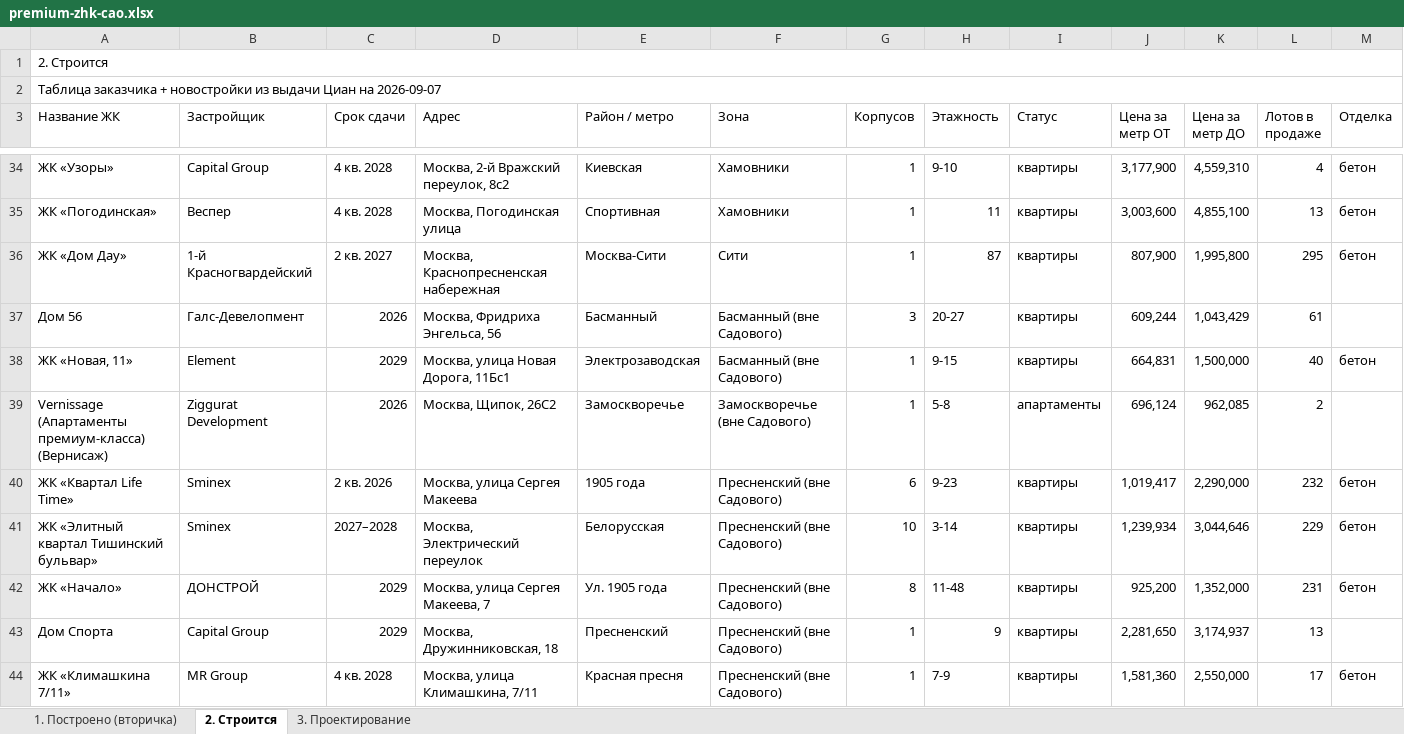
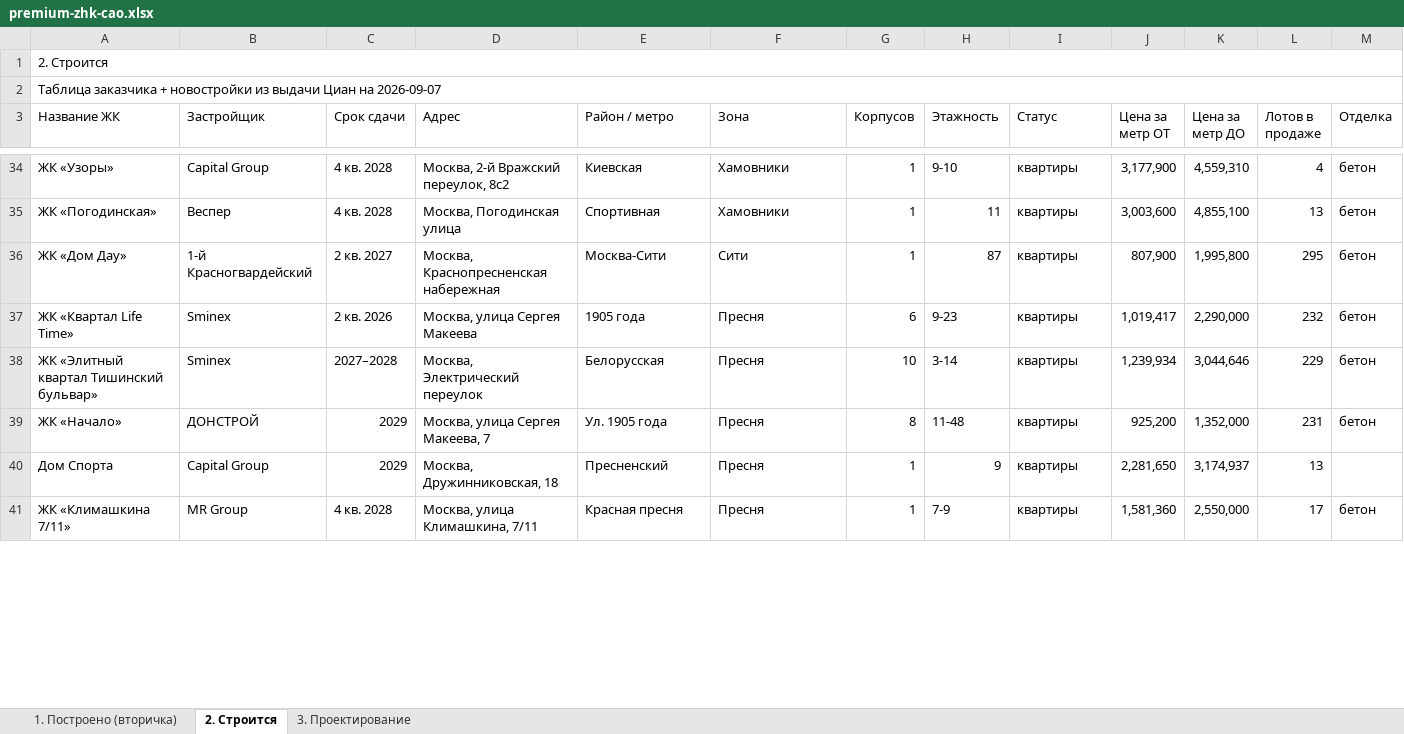
Before and after one commit to parfentsevandrey-blip/test, an Excel workbook: docs/premium-cao/premium-zhk-cao.xlsx, sheet 2. Строится, drawn as a sheet; only a part is shown, gaps mark what is left out; values as stored, in another font and other column widths than the file's, no cell formats; removed rows and columns are numbered as before the commit, all else as after; rows hold the shown columns only; the diff covers the shown part only; the diff names each change by its address in the sheet, - before the commit and + after, or states it on an @@ line.

```diff
--- a/docs/premium-cao/premium-zhk-cao.xlsx (sheet 2. Строится)
+++ b/docs/premium-cao/premium-zhk-cao.xlsx (sheet 2. Строится)
-row 37: Дом 56 | Галс-Девелопмент | 2026 | Москва, Фридриха Энгельса, 56 | Басманный | Басманный (вне Садового) | 3 | 20-27 | квартиры | 609,244 | 1,043,429 | 61
-row 38: ЖК «Новая, 11» | Element | 2029 | Москва, улица Новая Дорога, 11Бс1 | Электрозаводская | Басманный (вне Садового) | 1 | 9-15 | квартиры | 664,831 | 1,500,000 | 40 | бетон
-row 39: Vernissage (Апартаменты премиум-класса) (Вернисаж) | Ziggurat Development | 2026 | Москва, Щипок, 26С2 | Замоскворечье | Замоскворечье (вне Садового) | 1 | 5-8 | апартаменты | 696,124 | 962,085 | 2
-F37:F41 (Зона): Пресненский (вне Садового)
+F37:F41 (Зона): Пресня
```
Also changed, not shown: 6 removed rows and 1 edited cell elsewhere in this sheet, sheet 1. Построено (вторичка), sheet 3. Проектирование, cell formats, 3 other files.
